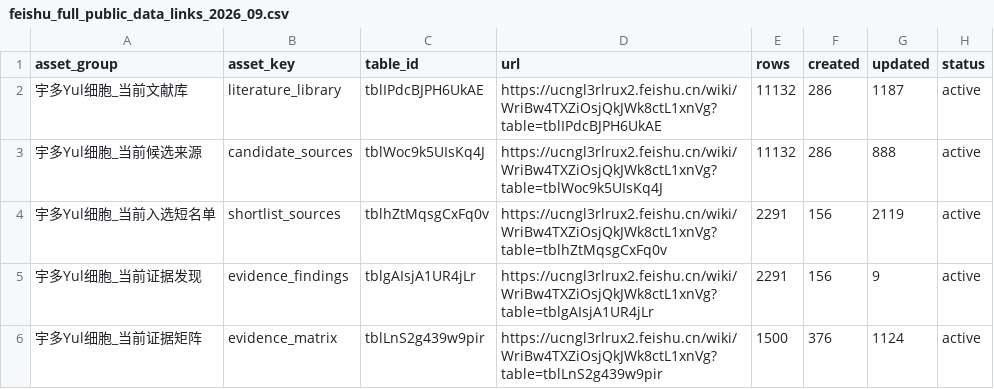
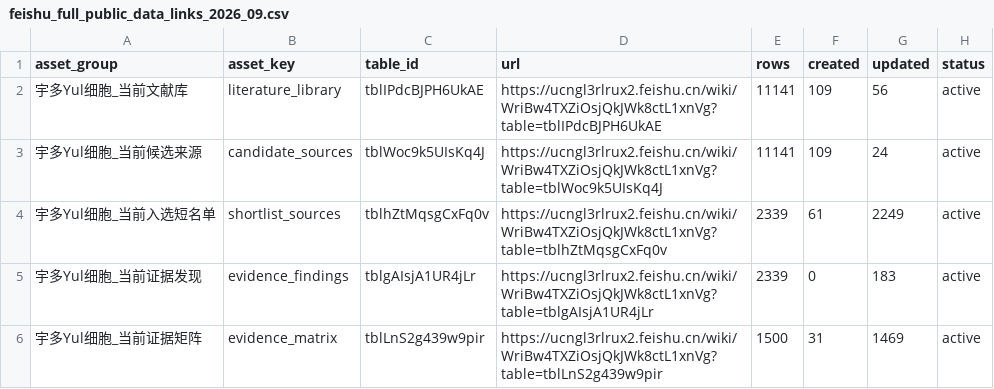
Before and after one commit to yuyohe/longevity-antiaging-evidence-atlas-EnCn, a CSV file: data/feishu_full_public_data_links_2026_09.csv, drawn as a sheet.

```diff
--- a/data/feishu_full_public_data_links_2026_09.csv
+++ b/data/feishu_full_public_data_links_2026_09.csv
@@ -1,6 +1,6 @@
 asset_group,asset_key,table_id,url,rows,created,updated,status
-宇多Yul细胞_当前文献库,literature_library,tblIPdcBJPH6UkAE,https://ucngl3rlrux2.feishu.cn/wiki/WriBw4TXZiOsjQkJWk8ctL1xnVg?table=tblIPdcBJPH6UkAE,11132,286,1187,active
-宇多Yul细胞_当前候选来源,candidate_sources,tblWoc9k5UIsKq4J,https://ucngl3rlrux2.feishu.cn/wiki/WriBw4TXZiOsjQkJWk8ctL1xnVg?table=tblWoc9k5UIsKq4J,11132,286,888,active
-宇多Yul细胞_当前入选短名单,shortlist_sources,tblhZtMqsgCxFq0v,https://ucngl3rlrux2.feishu.cn/wiki/WriBw4TXZiOsjQkJWk8ctL1xnVg?table=tblhZtMqsgCxFq0v,2291,156,2119,active
-宇多Yul细胞_当前证据发现,evidence_findings,tblgAIsjA1UR4jLr,https://ucngl3rlrux2.feishu.cn/wiki/WriBw4TXZiOsjQkJWk8ctL1xnVg?table=tblgAIsjA1UR4jLr,2291,156,9,active
-宇多Yul细胞_当前证据矩阵,evidence_matrix,tblLnS2g439w9pir,https://ucngl3rlrux2.feishu.cn/wiki/WriBw4TXZiOsjQkJWk8ctL1xnVg?table=tblLnS2g439w9pir,1500,376,1124,active
+宇多Yul细胞_当前文献库,literature_library,tblIPdcBJPH6UkAE,https://ucngl3rlrux2.feishu.cn/wiki/WriBw4TXZiOsjQkJWk8ctL1xnVg?table=tblIPdcBJPH6UkAE,11141,109,56,active
+宇多Yul细胞_当前候选来源,candidate_sources,tblWoc9k5UIsKq4J,https://ucngl3rlrux2.feishu.cn/wiki/WriBw4TXZiOsjQkJWk8ctL1xnVg?table=tblWoc9k5UIsKq4J,11141,109,24,active
+宇多Yul细胞_当前入选短名单,shortlist_sources,tblhZtMqsgCxFq0v,https://ucngl3rlrux2.feishu.cn/wiki/WriBw4TXZiOsjQkJWk8ctL1xnVg?table=tblhZtMqsgCxFq0v,2339,61,2249,active
+宇多Yul细胞_当前证据发现,evidence_findings,tblgAIsjA1UR4jLr,https://ucngl3rlrux2.feishu.cn/wiki/WriBw4TXZiOsjQkJWk8ctL1xnVg?table=tblgAIsjA1UR4jLr,2339,0,183,active
+宇多Yul细胞_当前证据矩阵,evidence_matrix,tblLnS2g439w9pir,https://ucngl3rlrux2.feishu.cn/wiki/WriBw4TXZiOsjQkJWk8ctL1xnVg?table=tblLnS2g439w9pir,1500,31,1469,active
```
Also changed, not shown: 5 other files.
